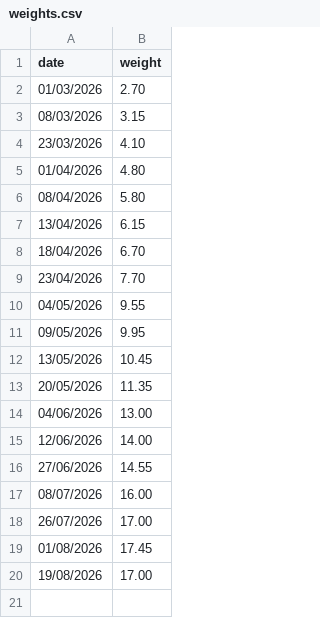
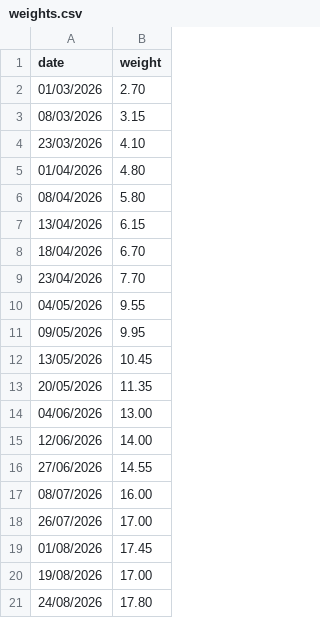
Before and after one commit to mapama247/inu-growth, a CSV file: weights.csv, drawn as a sheet.

Commit message:
Update weights.csv

```diff
--- a/weights.csv
+++ b/weights.csv
@@ -20 +20,2 @@ date,weight
 19/08/2026,17.00
+24/08/2026,17.80
```
